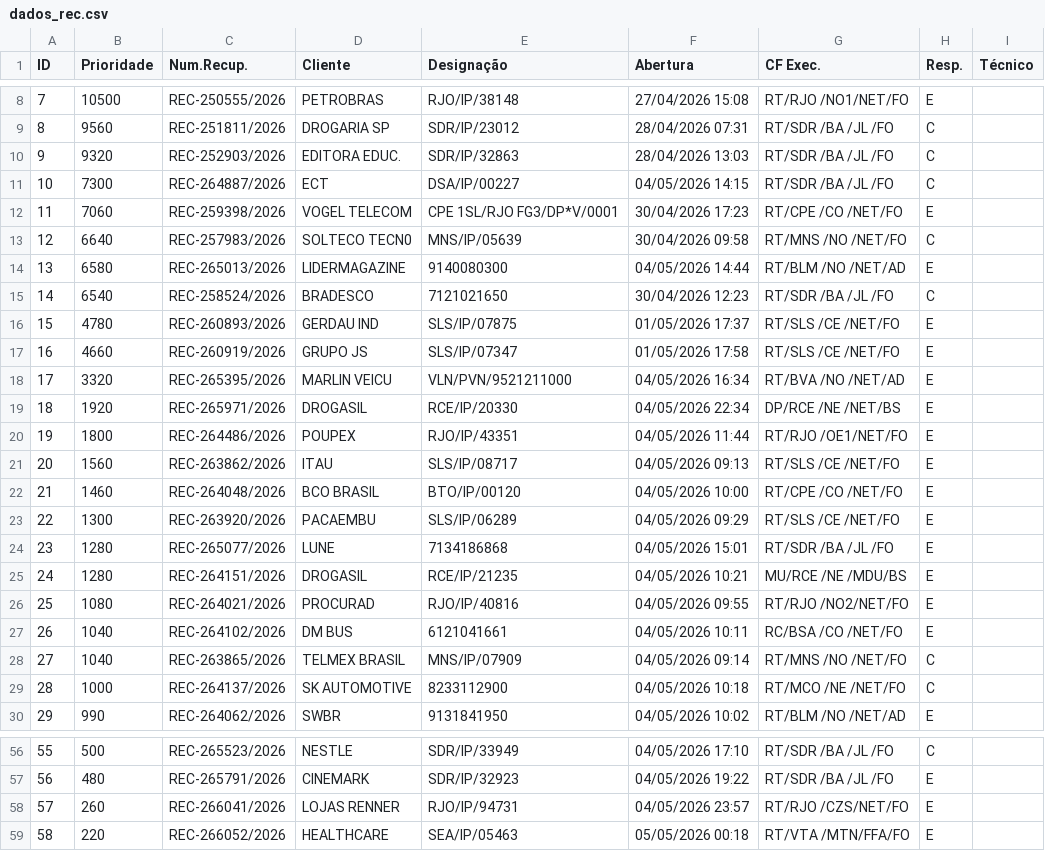
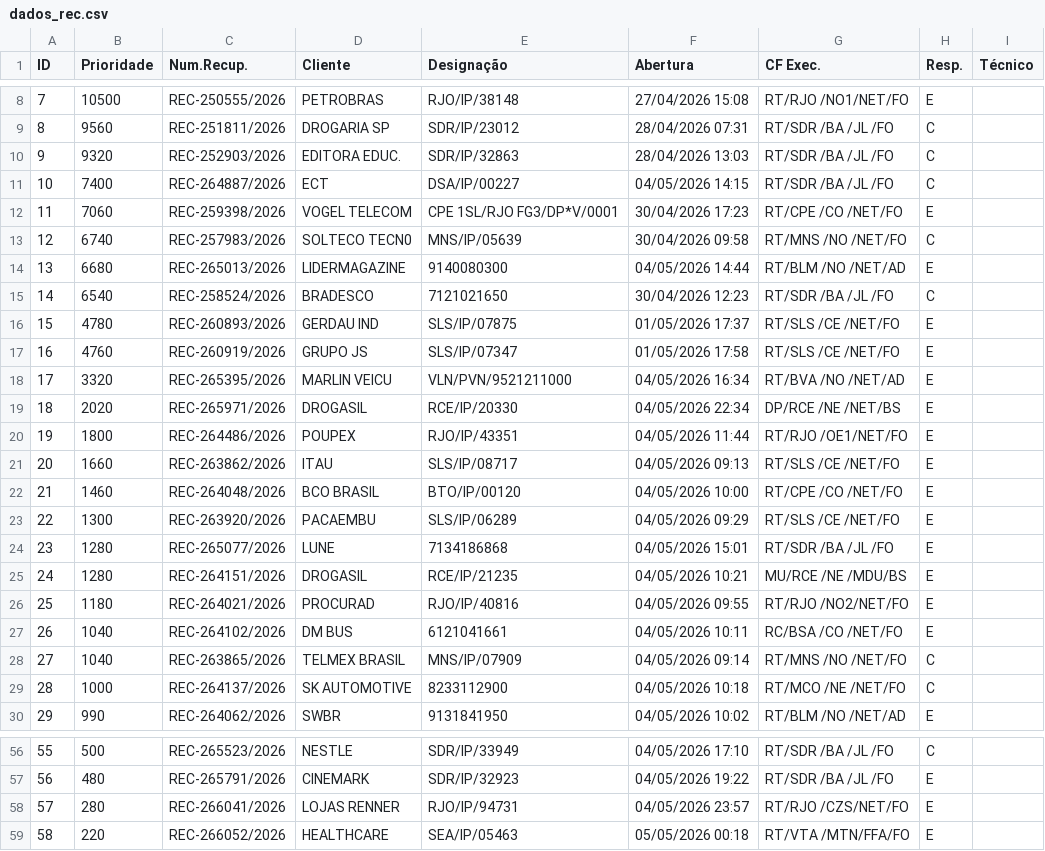
Before and after one commit to cpralonrj-pralon/embratel-sir, a CSV file: dados_rec.csv, drawn as a sheet; only a part is shown, gaps mark what is left out.

```diff
--- a/dados_rec.csv
+++ b/dados_rec.csv
@@ -10,13 +10,13 @@
 9;9320;REC-252903/2026;EDITORA EDUC.;SDR/IP/32863;28/04/2026 13:03;RT/SDR /BA /JL /FO;C;
-10;7300;REC-264887/2026;ECT;DSA/IP/00227;04/05/2026 14:15;RT/SDR /BA /JL /FO;C;
+10;7400;REC-264887/2026;ECT;DSA/IP/00227;04/05/2026 14:15;RT/SDR /BA /JL /FO;C;
 11;7060;REC-259398/2026;VOGEL TELECOM;CPE 1SL/RJO FG3/DP*V/0001;30/04/2026 17:23;RT/CPE /CO /NET/FO;E;
-12;6640;REC-257983/2026;SOLTECO TECN0;MNS/IP/05639;30/04/2026 09:58;RT/MNS /NO /NET/FO;C;
-13;6580;REC-265013/2026;LIDERMAGAZINE;9140080300;04/05/2026 14:44;RT/BLM /NO /NET/AD;E;
+12;6740;REC-257983/2026;SOLTECO TECN0;MNS/IP/05639;30/04/2026 09:58;RT/MNS /NO /NET/FO;C;
+13;6680;REC-265013/2026;LIDERMAGAZINE;9140080300;04/05/2026 14:44;RT/BLM /NO /NET/AD;E;
 14;6540;REC-258524/2026;BRADESCO;7121021650;30/04/2026 12:23;RT/SDR /BA /JL /FO;C;
 15;4780;REC-260893/2026;GERDAU IND;SLS/IP/07875;01/05/2026 17:37;RT/SLS /CE /NET/FO;E;
-16;4660;REC-260919/2026;GRUPO JS;SLS/IP/07347;01/05/2026 17:58;RT/SLS /CE /NET/FO;E;
+16;4760;REC-260919/2026;GRUPO JS;SLS/IP/07347;01/05/2026 17:58;RT/SLS /CE /NET/FO;E;
 17;3320;REC-265395/2026;MARLIN VEICU;VLN/PVN/9521211000;04/05/2026 16:34;RT/BVA /NO /NET/AD;E;
-18;1920;REC-265971/2026;DROGASIL;RCE/IP/20330;04/05/2026 22:34;DP/RCE /NE /NET/BS;E;
+18;2020;REC-265971/2026;DROGASIL;RCE/IP/20330;04/05/2026 22:34;DP/RCE /NE /NET/BS;E;
 19;1800;REC-264486/2026;POUPEX;RJO/IP/43351;04/05/2026 11:44;RT/RJO /OE1/NET/FO;E;
-20;1560;REC-263862/2026;ITAU;SLS/IP/08717;04/05/2026 09:13;RT/SLS /CE /NET/FO;E;
+20;1660;REC-263862/2026;ITAU;SLS/IP/08717;04/05/2026 09:13;RT/SLS /CE /NET/FO;E;
 21;1460;REC-264048/2026;BCO BRASIL;BTO/IP/00120;04/05/2026 10:00;RT/CPE /CO /NET/FO;E;
@@ -25,3 +25,3 @@
 24;1280;REC-264151/2026;DROGASIL;RCE/IP/21235;04/05/2026 10:21;MU/RCE /NE /MDU/BS;E;
-25;1080;REC-264021/2026;PROCURAD;RJO/IP/40816;04/05/2026 09:55;RT/RJO /NO2/NET/FO;E;
+25;1180;REC-264021/2026;PROCURAD;RJO/IP/40816;04/05/2026 09:55;RT/RJO /NO2/NET/FO;E;
 26;1040;REC-264102/2026;DM BUS;6121041661;04/05/2026 10:11;RC/BSA /CO /NET/FO;E;
@@ -57,3 +57,3 @@
 56;480;REC-265791/2026;CINEMARK;SDR/IP/32923;04/05/2026 19:22;RT/SDR /BA /JL /FO;E;
-57;260;REC-266041/2026;LOJAS RENNER;RJO/IP/94731;04/05/2026 23:57;RT/RJO /CZS/NET/FO;E;
+57;280;REC-266041/2026;LOJAS RENNER;RJO/IP/94731;04/05/2026 23:57;RT/RJO /CZS/NET/FO;E;
 58;220;REC-266052/2026;HEALTHCARE;SEA/IP/05463;05/05/2026 00:18;RT/VTA /MTN/FFA/FO;E;
```
Also changed, not shown: dados_ral.csv, dados_ral_enriched.csv, 2 other files.
